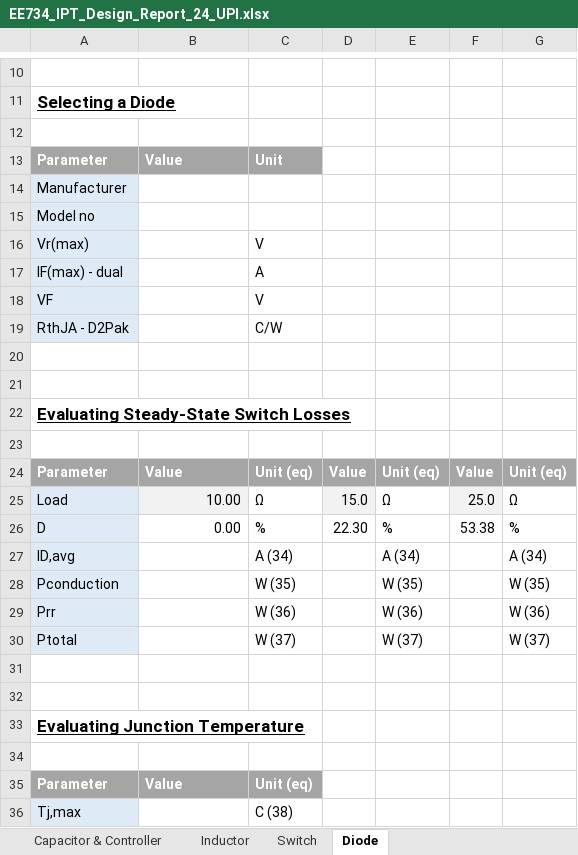
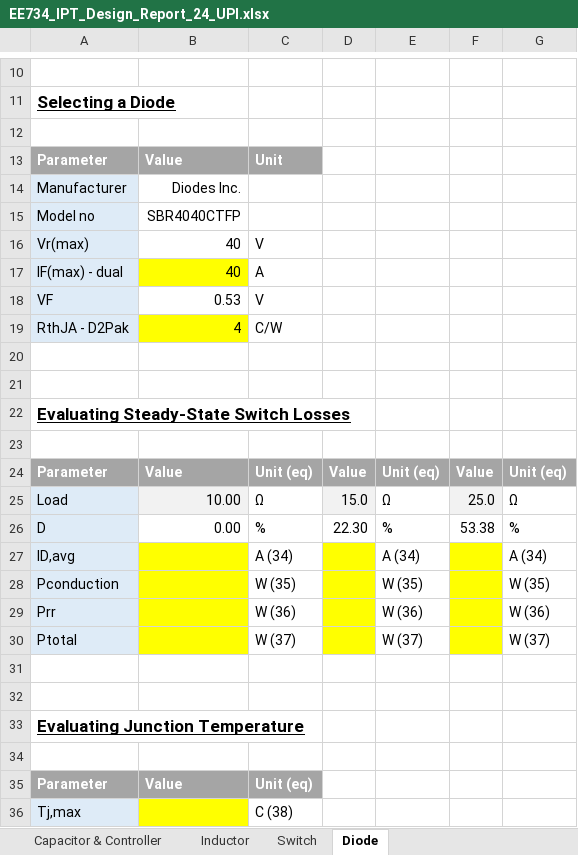
Before and after one commit to vneshikj/Inductive-Drive-RC-Car, an Excel workbook: Implementation/EE734 Design Report Student Package 2024/EE734 Design Report Student Package 2024/IPT/EE734_IPT_Design_Report_24_UPI.xlsx, sheet Diode, drawn as a sheet; only a part is shown, gaps mark what is left out; values as stored, in another font and other column widths than the file's, no borders; the diff names each change by its address in the sheet, - before the commit and + after, or states it on an @@ line.

Commit message:
feat(IPT): Partial completion of FET and diode calculations.

```diff
--- a/Implementation/EE734 Design Report Student Package 2024/EE734 Design Report Student Package 2024/IPT/EE734_IPT_Design_Report_24_UPI.xlsx (sheet Diode)
+++ b/Implementation/EE734 Design Report Student Package 2024/EE734 Design Report Student Package 2024/IPT/EE734_IPT_Design_Report_24_UPI.xlsx (sheet Diode)
-B14: (empty)
+B14: Diodes Inc.
-B15: (empty)
+B15: SBR4040CTFP
-B16:B17: (empty)
+B16:B17: 40
-B17 fill: none
+B17 fill: #FFFF00
-B18: (empty)
+B18: 0.53
-B19: (empty)
+B19: 4
-B19 fill: none
+B19 fill: #FFFF00
-B27:B30 fill: none
+B27:B30 fill: #FFFF00
-D27:D30 fill: none
+D27:D30 fill: #FFFF00
-F27:F30 fill: none
+F27:F30 fill: #FFFF00
-B36 fill: none
+B36 fill: #FFFF00
```
Also changed, not shown: sheet Switch, sheet Inductor, sheet Capacitor & Controller, sheet Operating Conditions, 5 other files.
